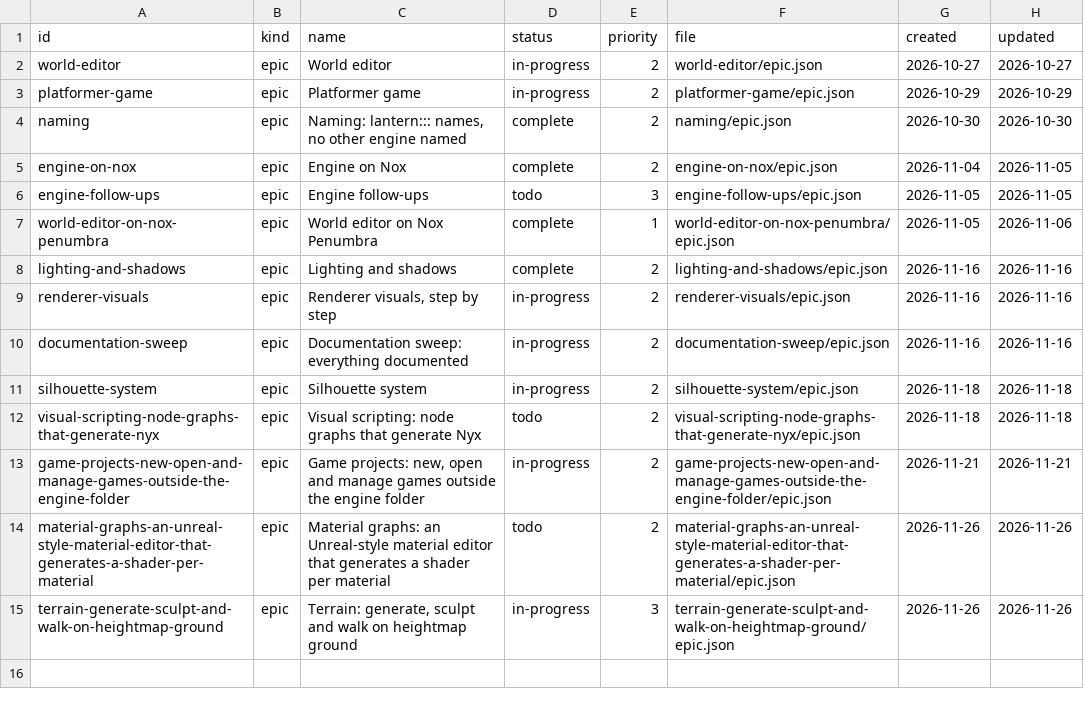
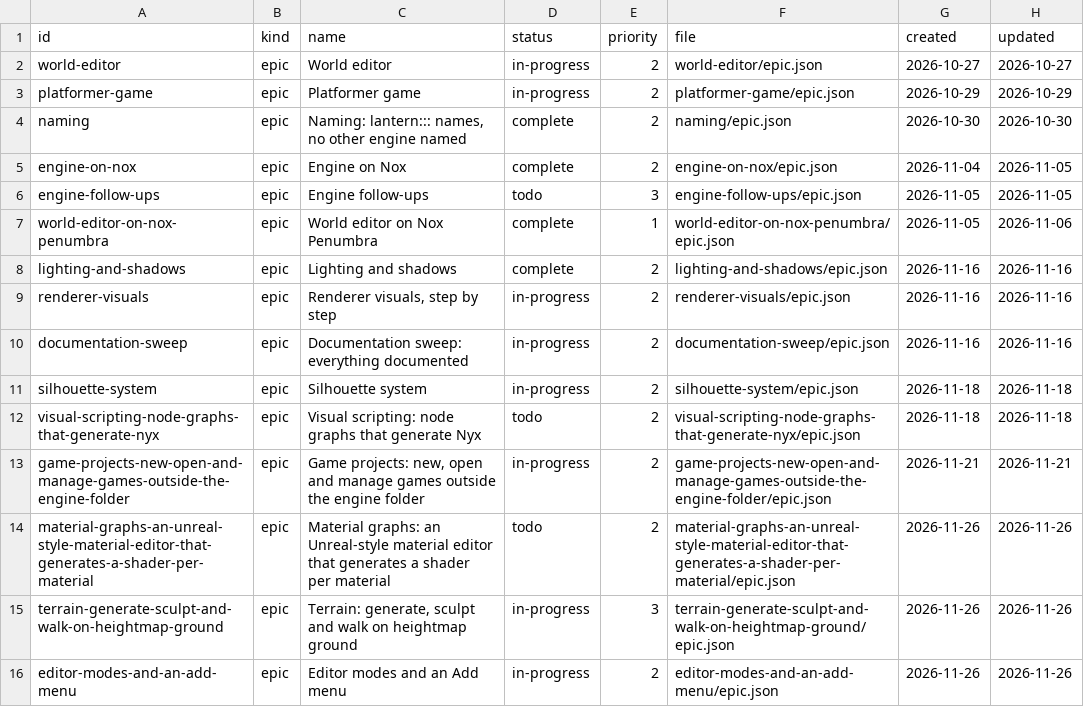
Before and after one commit to DeanWilsonDev/lantern, a CSV file: docs/kanban/_index.csv, drawn as a sheet; the diff names each change by its address in the sheet, - before the commit and + after, or states it on an @@ line.

```diff
--- a/docs/kanban/_index.csv
+++ b/docs/kanban/_index.csv
+row 16: editor-modes-and-an-add-menu | epic | Editor modes and an Add menu | in-progress | 2 | editor-modes-and-an-add-menu/epic.json | 2026-11-26 | 2026-11-26
```
Also changed, not shown: 47 other files.
